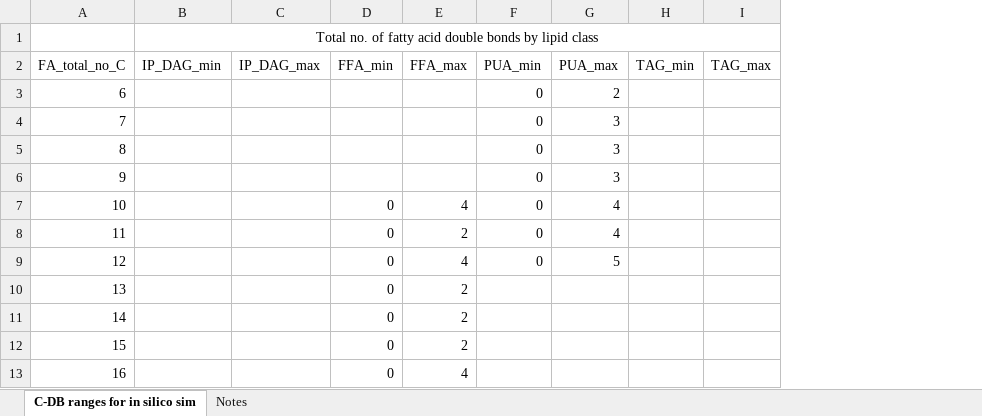
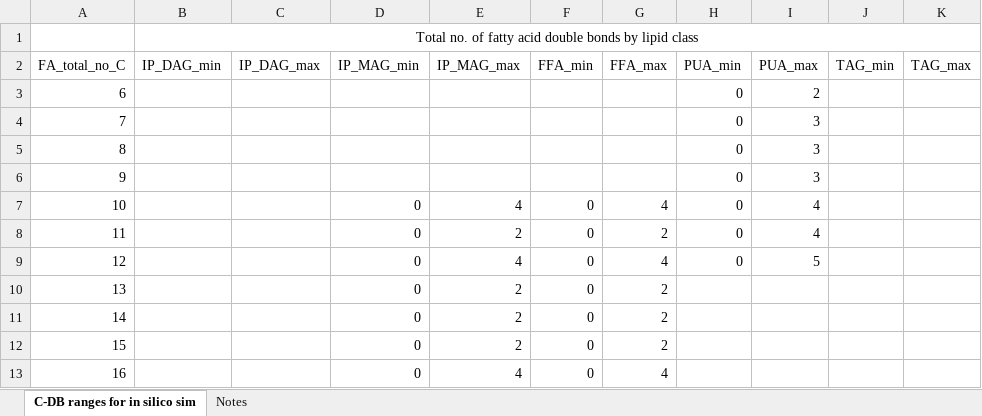
Before and after one commit to vanmooylipidomics/LOBSTAHS, an Excel workbook: inst/doc/xlsx/LOBSTAHS_acyl_prop_ranges.xlsx, sheet C-DB ranges for in silico sim, drawn as a sheet; only a part is shown; values as stored, in another font and other column widths than the file's, no borders; the diff names each change by its address in the sheet, - before the commit and + after, or states it on an @@ line.

```diff
--- a/inst/doc/xlsx/LOBSTAHS_acyl_prop_ranges.xlsx (sheet C-DB ranges for in silico sim)
+++ b/inst/doc/xlsx/LOBSTAHS_acyl_prop_ranges.xlsx (sheet C-DB ranges for in silico sim)
+column D (IP_MAG_min), rows 7-13: all 0
+column E (IP_MAG_max), rows 7-13: 4 | 2 | 4 | 2 | 2 | 2 | 4
```
Also changed, not shown: sheet Notes, inst/doc/xlsx/LOBSTAHS_addl_oxy_ranges.xlsx, inst/doc/xlsx/LOBSTAHS_adduct_ion_hierarchies.xlsx, 1 other file.
